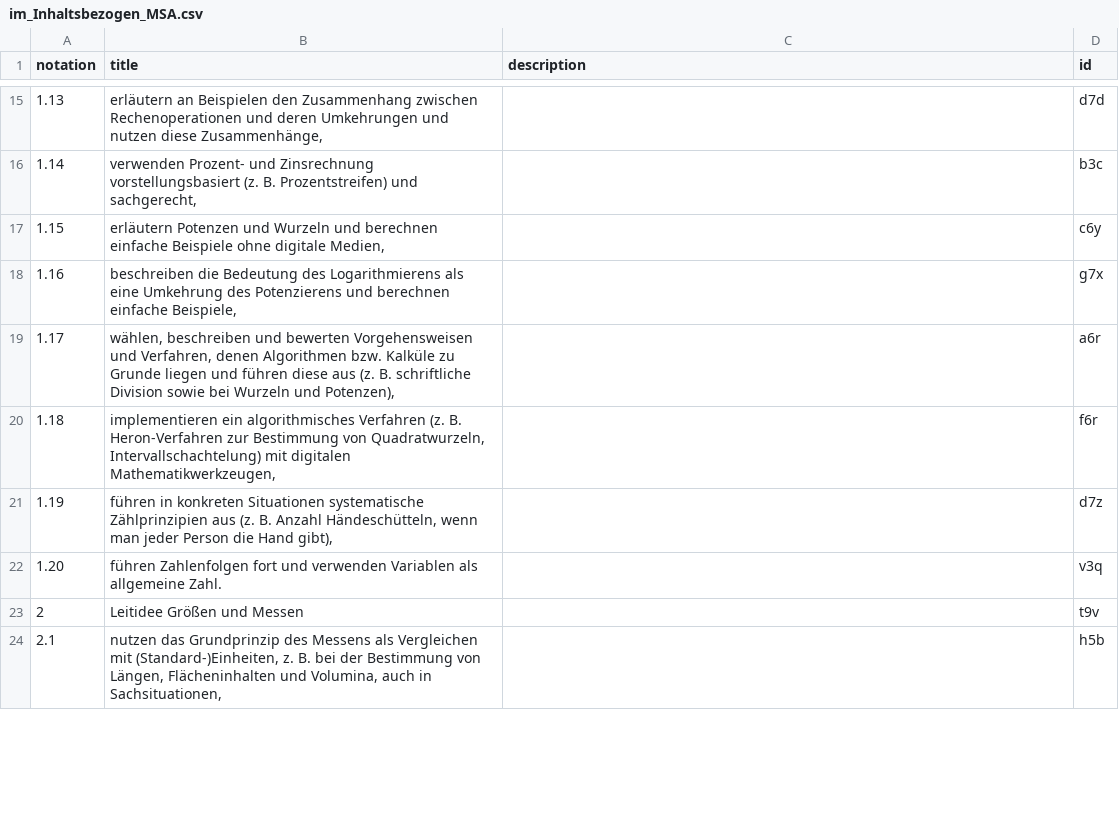
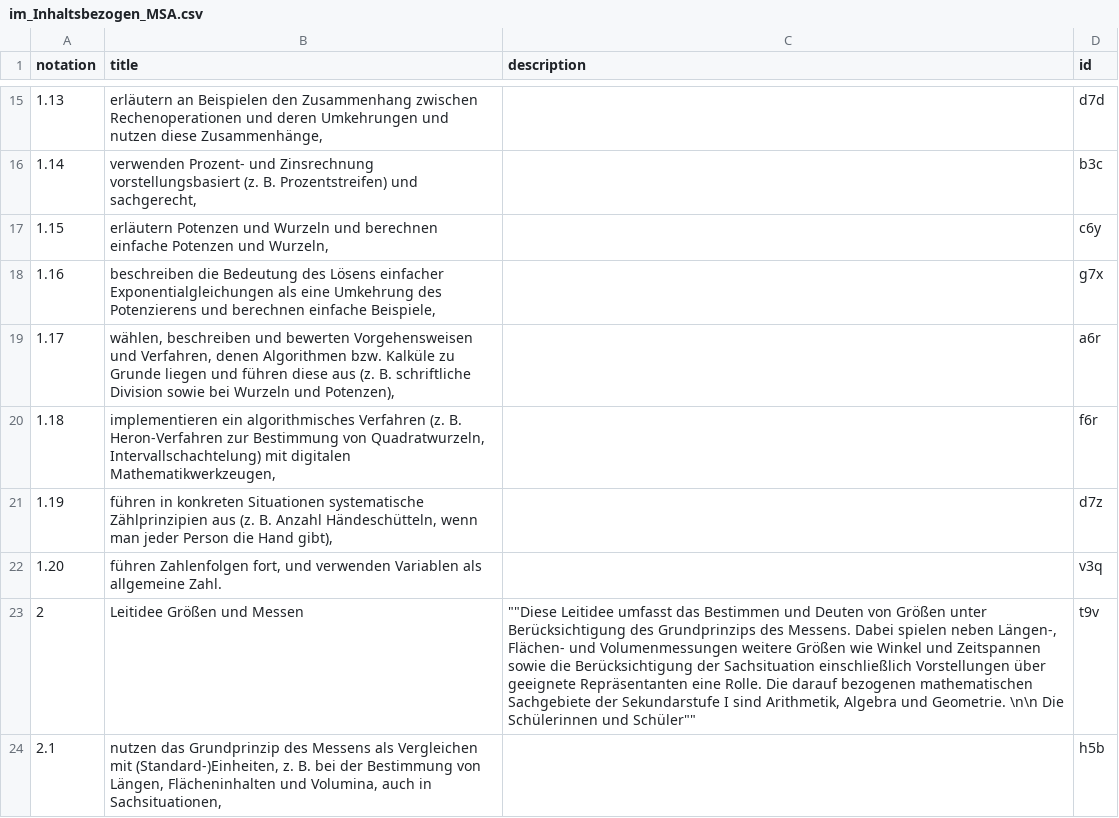
Before and after one commit to iqb-vocabs/v51, a CSV file: csv/im_Inhaltsbezogen_MSA.csv, drawn as a sheet; only a part is shown, gaps mark what is left out; the diff covers the shown part only.

```diff
--- a/csv/im_Inhaltsbezogen_MSA.csv
+++ b/csv/im_Inhaltsbezogen_MSA.csv
@@ -16,4 +16,4 @@
 "1.14","verwenden Prozent- und Zinsrechnung vorstellungsbasiert (z. B. Prozentstreifen) und sachgerecht,","","b3c"
-"1.15","erläutern Potenzen und Wurzeln und berechnen einfache Beispiele ohne digitale Medien,","","c6y"
-"1.16","beschreiben die Bedeutung des Logarithmierens als eine Umkehrung des Potenzierens und berechnen einfache Beispiele,","","g7x"
+"1.15","erläutern Potenzen und Wurzeln und berechnen einfache Potenzen und Wurzeln,","","c6y"
+"1.16","beschreiben die Bedeutung des Lösens einfacher Exponentialgleichungen als eine Umkehrung des Potenzierens und berechnen einfache Beispiele,","","g7x"
 "1.17","wählen, beschreiben und bewerten Vorgehensweisen und Verfahren, denen Algorithmen bzw. Kalküle zu Grunde liegen und führen diese aus (z. B. schriftliche Division sowie bei Wurzeln und Potenzen),","","a6r"
@@ -21,4 +21,4 @@
 "1.19","führen in konkreten Situationen systematische Zählprinzipien aus (z. B. Anzahl Händeschütteln, wenn man jeder Person die Hand gibt),","","d7z"
-"1.20","führen Zahlenfolgen fort und verwenden Variablen als allgemeine Zahl.","","v3q"
-"2","Leitidee Größen und Messen","","t9v"
+"1.20","führen Zahlenfolgen fort, und verwenden Variablen als allgemeine Zahl.","","v3q"
+"2","Leitidee Größen und Messen","""""Diese Leitidee umfasst das Bestimmen und Deuten von Größen unter Berücksichtigung des Grundprinzips des Messens. Dabei spielen neben Längen-, Flächen- und Volumenmessungen weitere Größen wie Winkel und Zeitspannen sowie die Berücksichtigung der Sachsituation einschließlich Vorstellungen über geeignete Repräsentanten eine Rolle. Die darauf bezogenen mathematischen Sachgebiete der Sekundarstufe I sind Arithmetik, Algebra und Geometrie. \n\n Die Schülerinnen und Schüler""""","t9v"
 "2.1","nutzen das Grundprinzip des Messens als Vergleichen mit (Standard-)Einheiten, z. B. bei der Bestimmung von Längen, Flächeninhalten und Volumina, auch in Sachsituationen,","","h5b"
```
Also changed, not shown: 14 edited cells elsewhere in this file, csv/a1_Anforderungsbereiche.csv, csv/ie_Inhaltsbezogen_ESA.csv, 8 other files.
